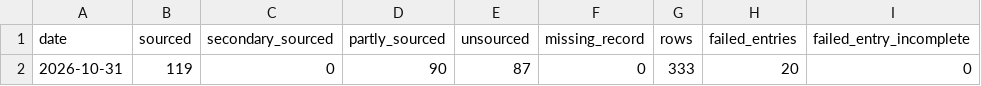
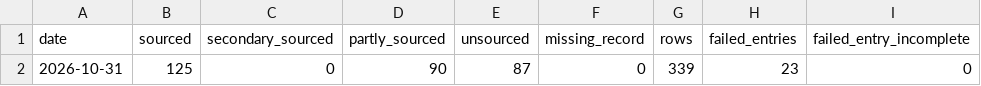
Before and after one commit to Citizenheldrecord/register, a CSV file: data/sources-check-counts.csv, drawn as a sheet; only a part is shown; the diff names each change by its address in the sheet, - before the commit and + after, or states it on an @@ line.

```diff
--- a/data/sources-check-counts.csv
+++ b/data/sources-check-counts.csv
-B2 (sourced): 119
+B2 (sourced): 125
-G2 (rows): 333
+G2 (rows): 339
-H2 (failed_entries): 20
+H2 (failed_entries): 23
```
Also changed, not shown: data/essay-links.csv, data/failure-log.csv, 24 other files.
